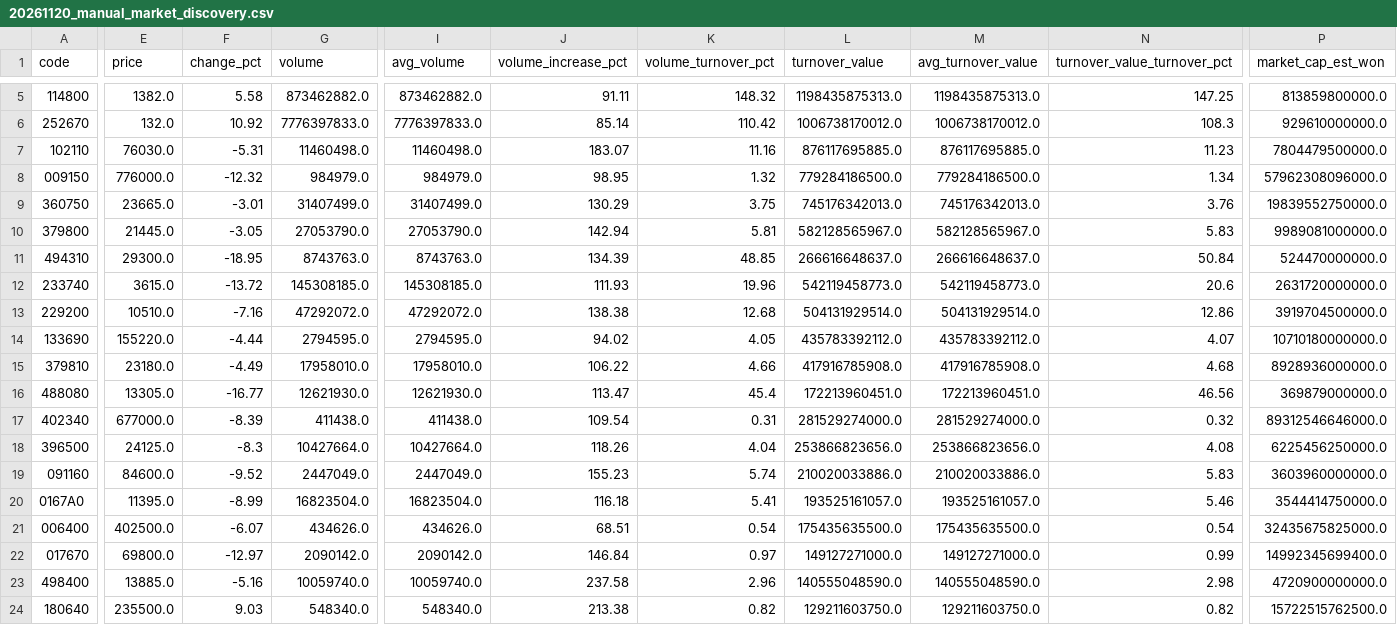
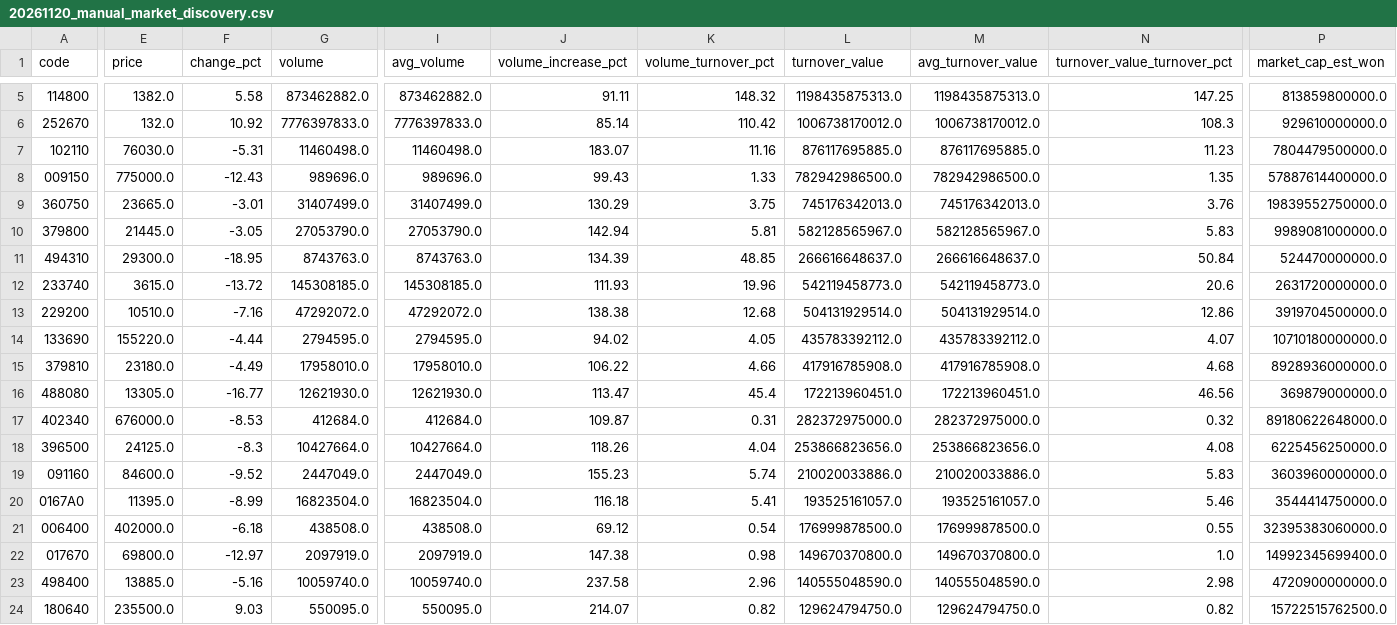
Before and after one commit to jaehyogi-bot/trytolearn1, a CSV file: data/20261120_manual_market_discovery.csv, drawn as a sheet; only a part is shown, gaps mark what is left out; the diff covers the shown part only; the diff names each change by its address in the sheet, - before the commit and + after, or states it on an @@ line.

```diff
--- a/data/20261120_manual_market_discovery.csv
+++ b/data/20261120_manual_market_discovery.csv
-E8 (price): 776000.0
+E8 (price): 775000.0
-F8 (change_pct): -12.32
+F8 (change_pct): -12.43
-G8 (volume): 984979.0
+G8 (volume): 989696.0
-I8 (avg_volume): 984979.0
+I8 (avg_volume): 989696.0
-J8 (volume_increase_pct): 98.95
+J8 (volume_increase_pct): 99.43
-K8 (volume_turnover_pct): 1.32
+K8 (volume_turnover_pct): 1.33
-L8 (turnover_value): 779284186500.0
+L8 (turnover_value): 782942986500.0
-M8 (avg_turnover_value): 779284186500.0
+M8 (avg_turnover_value): 782942986500.0
-N8 (turnover_value_turnover_pct): 1.34
+N8 (turnover_value_turnover_pct): 1.35
-P8 (market_cap_est_won): 57962308096000.0
+P8 (market_cap_est_won): 57887614400000.0
-E17 (price): 677000.0
+E17 (price): 676000.0
-F17 (change_pct): -8.39
+F17 (change_pct): -8.53
-G17 (volume): 411438.0
+G17 (volume): 412684.0
-I17 (avg_volume): 411438.0
+I17 (avg_volume): 412684.0
-J17 (volume_increase_pct): 109.54
+J17 (volume_increase_pct): 109.87
-L17 (turnover_value): 281529274000.0
+L17 (turnover_value): 282372975000.0
-M17 (avg_turnover_value): 281529274000.0
+M17 (avg_turnover_value): 282372975000.0
-P17 (market_cap_est_won): 89312546646000.0
+P17 (market_cap_est_won): 89180622648000.0
-E21 (price): 402500.0
+E21 (price): 402000.0
-F21 (change_pct): -6.07
+F21 (change_pct): -6.18
-G21 (volume): 434626.0
+G21 (volume): 438508.0
-I21 (avg_volume): 434626.0
+I21 (avg_volume): 438508.0
-J21 (volume_increase_pct): 68.51
+J21 (volume_increase_pct): 69.12
-L21 (turnover_value): 175435635500.0
+L21 (turnover_value): 176999878500.0
-M21 (avg_turnover_value): 175435635500.0
+M21 (avg_turnover_value): 176999878500.0
-N21 (turnover_value_turnover_pct): 0.54
+N21 (turnover_value_turnover_pct): 0.55
-P21 (market_cap_est_won): 32435675825000.0
+P21 (market_cap_est_won): 32395383060000.0
-G22 (volume): 2090142.0
+G22 (volume): 2097919.0
-I22 (avg_volume): 2090142.0
+I22 (avg_volume): 2097919.0
-J22 (volume_increase_pct): 146.84
+J22 (volume_increase_pct): 147.38
-K22 (volume_turnover_pct): 0.97
+K22 (volume_turnover_pct): 0.98
-L22 (turnover_value): 149127271000.0
+L22 (turnover_value): 149670370800.0
-M22 (avg_turnover_value): 149127271000.0
+M22 (avg_turnover_value): 149670370800.0
-N22 (turnover_value_turnover_pct): 0.99
+N22 (turnover_value_turnover_pct): 1.0
-G24 (volume): 548340.0
+G24 (volume): 550095.0
-I24 (avg_volume): 548340.0
+I24 (avg_volume): 550095.0
-J24 (volume_increase_pct): 213.38
+J24 (volume_increase_pct): 214.07
-L24 (turnover_value): 129211603750.0
+L24 (turnover_value): 129624794750.0
-M24 (avg_turnover_value): 129211603750.0
+M24 (avg_turnover_value): 129624794750.0
```
Also changed, not shown: 36 edited cells elsewhere in this file, data/20261120_manual.csv, data/20261120_manual_review_queue.csv, 8 other files.
